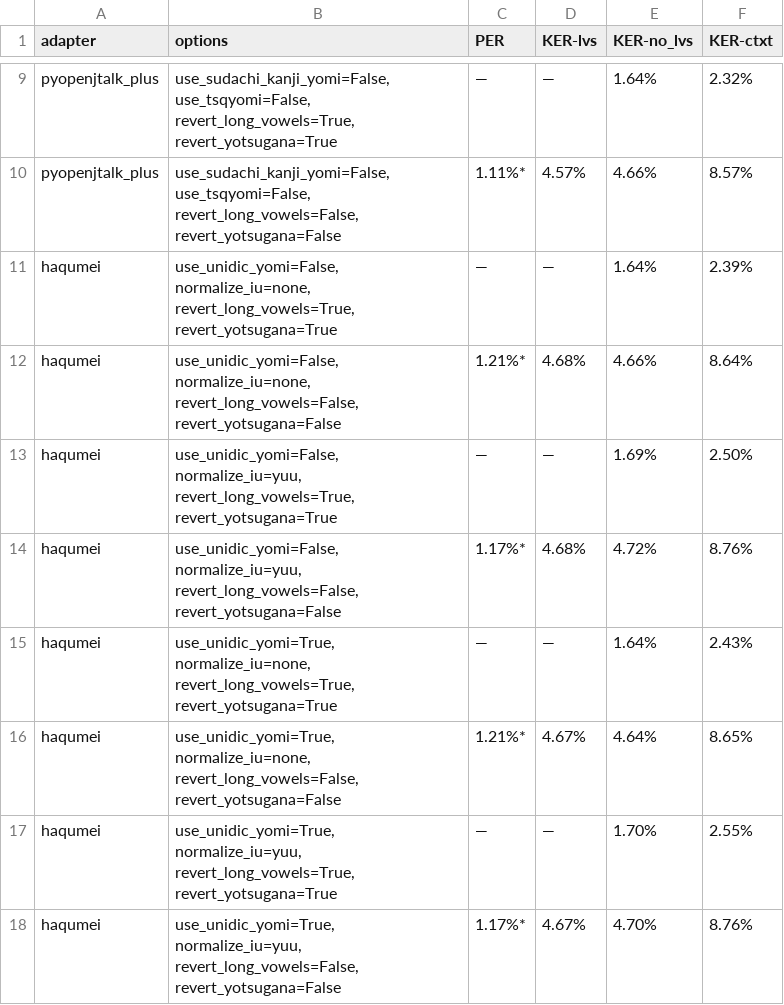
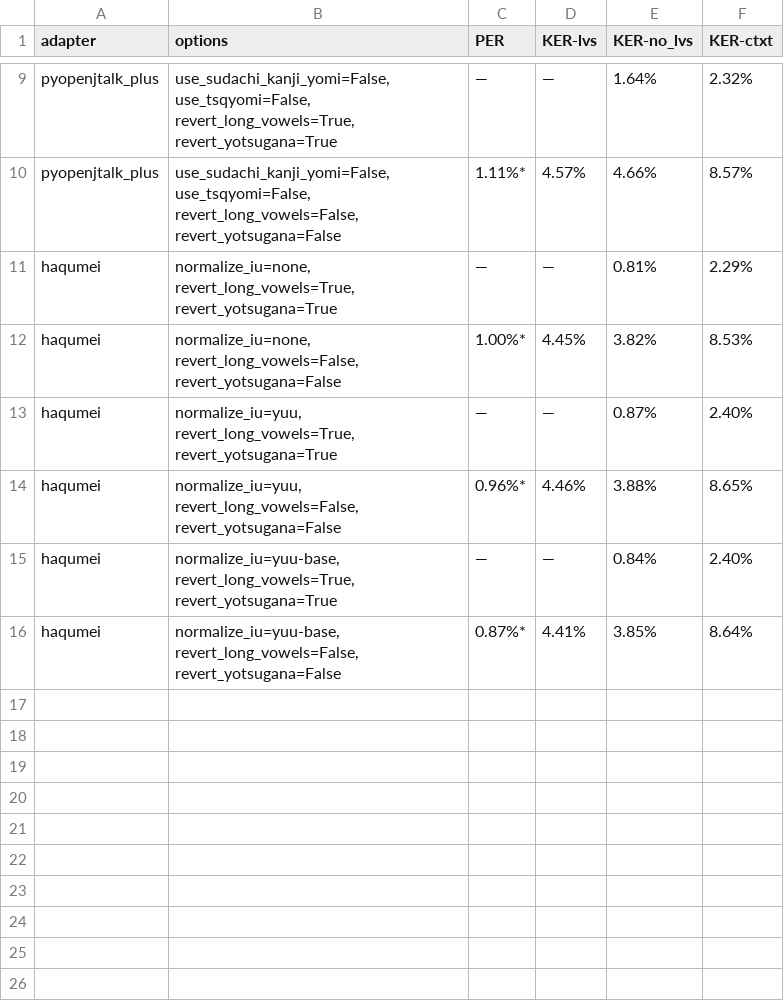
Before and after one commit to o24s/japanese-g2p-benchmark, a TSV file: results/results.tsv, drawn as a sheet; only a part is shown, gaps mark what is left out.

Commit message:
update benchmark results with haqumei 0.9.0

```diff
--- a/results/results.tsv
+++ b/results/results.tsv
@@ -10,9 +10,7 @@ pyopenjtalk_plus	use_sudachi_kanji_yomi=False, use_tsqyomi=False, revert_long_vo
 pyopenjtalk_plus	use_sudachi_kanji_yomi=False, use_tsqyomi=False, revert_long_vowels=False, revert_yotsugana=False	1.11%*	4.57%	4.66%	8.57%
-haqumei	use_unidic_yomi=False, normalize_iu=none, revert_long_vowels=True, revert_yotsugana=True	—	—	1.64%	2.39%
-haqumei	use_unidic_yomi=False, normalize_iu=none, revert_long_vowels=False, revert_yotsugana=False	1.21%*	4.68%	4.66%	8.64%
-haqumei	use_unidic_yomi=False, normalize_iu=yuu, revert_long_vowels=True, revert_yotsugana=True	—	—	1.69%	2.50%
-haqumei	use_unidic_yomi=False, normalize_iu=yuu, revert_long_vowels=False, revert_yotsugana=False	1.17%*	4.68%	4.72%	8.76%
-haqumei	use_unidic_yomi=True, normalize_iu=none, revert_long_vowels=True, revert_yotsugana=True	—	—	1.64%	2.43%
-haqumei	use_unidic_yomi=True, normalize_iu=none, revert_long_vowels=False, revert_yotsugana=False	1.21%*	4.67%	4.64%	8.65%
-haqumei	use_unidic_yomi=True, normalize_iu=yuu, revert_long_vowels=True, revert_yotsugana=True	—	—	1.70%	2.55%
-haqumei	use_unidic_yomi=True, normalize_iu=yuu, revert_long_vowels=False, revert_yotsugana=False	1.17%*	4.67%	4.70%	8.76%
+haqumei	normalize_iu=none, revert_long_vowels=True, revert_yotsugana=True	—	—	0.81%	2.29%
+haqumei	normalize_iu=none, revert_long_vowels=False, revert_yotsugana=False	1.00%*	4.45%	3.82%	8.53%
+haqumei	normalize_iu=yuu, revert_long_vowels=True, revert_yotsugana=True	—	—	0.87%	2.40%
+haqumei	normalize_iu=yuu, revert_long_vowels=False, revert_yotsugana=False	0.96%*	4.46%	3.88%	8.65%
+haqumei	normalize_iu=yuu-base, revert_long_vowels=True, revert_yotsugana=True	—	—	0.84%	2.40%
+haqumei	normalize_iu=yuu-base, revert_long_vowels=False, revert_yotsugana=False	0.87%*	4.41%	3.85%	8.64%
```
Also changed, not shown: 4 other files.
